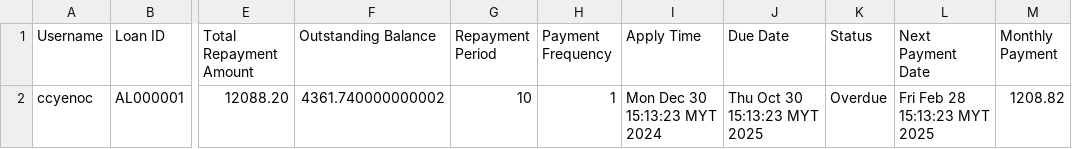
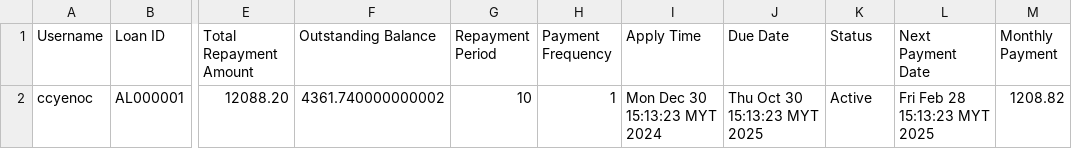
Before and after one commit to ccyenoc/InsideOut-LedgerSystem, a CSV file: src/creditloan-apply.csv, drawn as a sheet; only a part is shown, gaps mark what is left out; the diff names each change by its address in the sheet, - before the commit and + after, or states it on an @@ line.

```diff
--- a/src/creditloan-apply.csv
+++ b/src/creditloan-apply.csv
-K2 (Status): Overdue
+K2 (Status): Active
```
Also changed, not shown: src/recordcredit.csv, src/recorddebit.csv, 9 other files.
